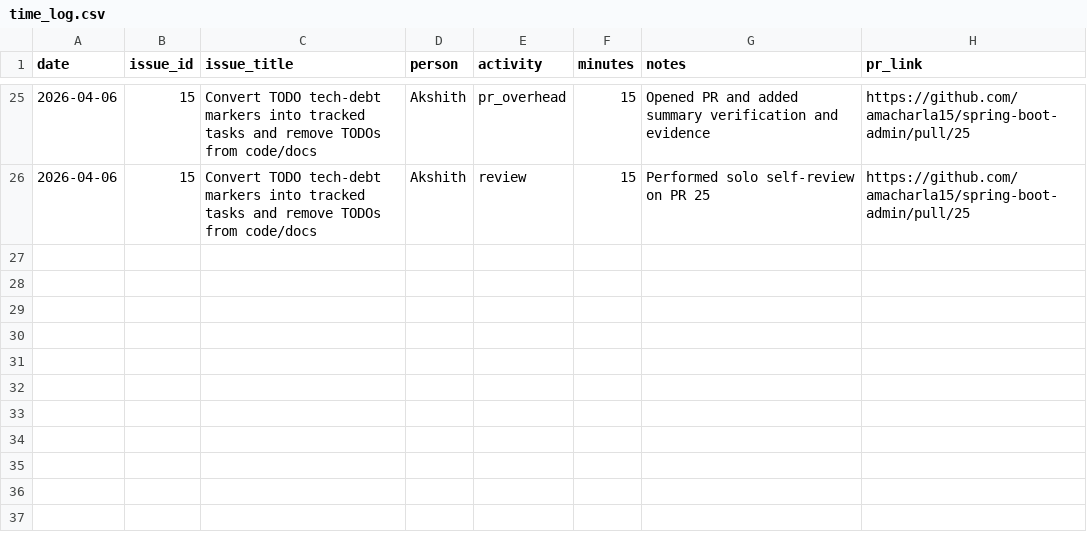
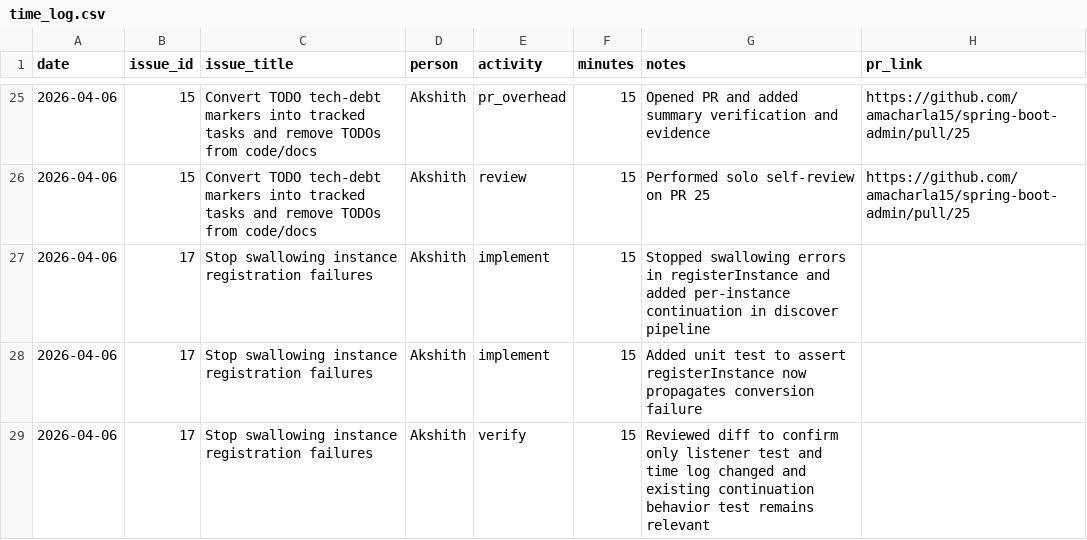
Before and after one commit to amacharla15/spring-boot-admin, a CSV file: docs/time_log.csv, drawn as a sheet; only a part is shown, gaps mark what is left out; the diff names each change by its address in the sheet, - before the commit and + after, or states it on an @@ line.

Commit message:
refactor: stop swallowing discovery registration failures

```diff
--- a/docs/time_log.csv
+++ b/docs/time_log.csv
+row 27: 2026-04-06 | 17 | Stop swallowing instance registration failures | Akshith | implement | 15 | Stopped swallowing errors in registerInstance and added per-instance continuation in discover pipeline
+row 28: 2026-04-06 | 17 | Stop swallowing instance registration failures | Akshith | implement | 15 | Added unit test to assert registerInstance now propagates conversion failure
+row 29: 2026-04-06 | 17 | Stop swallowing instance registration failures | Akshith | verify | 15 | Reviewed diff to confirm only listener test and time log changed and existing continuation behavior test remains relevant
```
Also changed, not shown: 2 other files.
